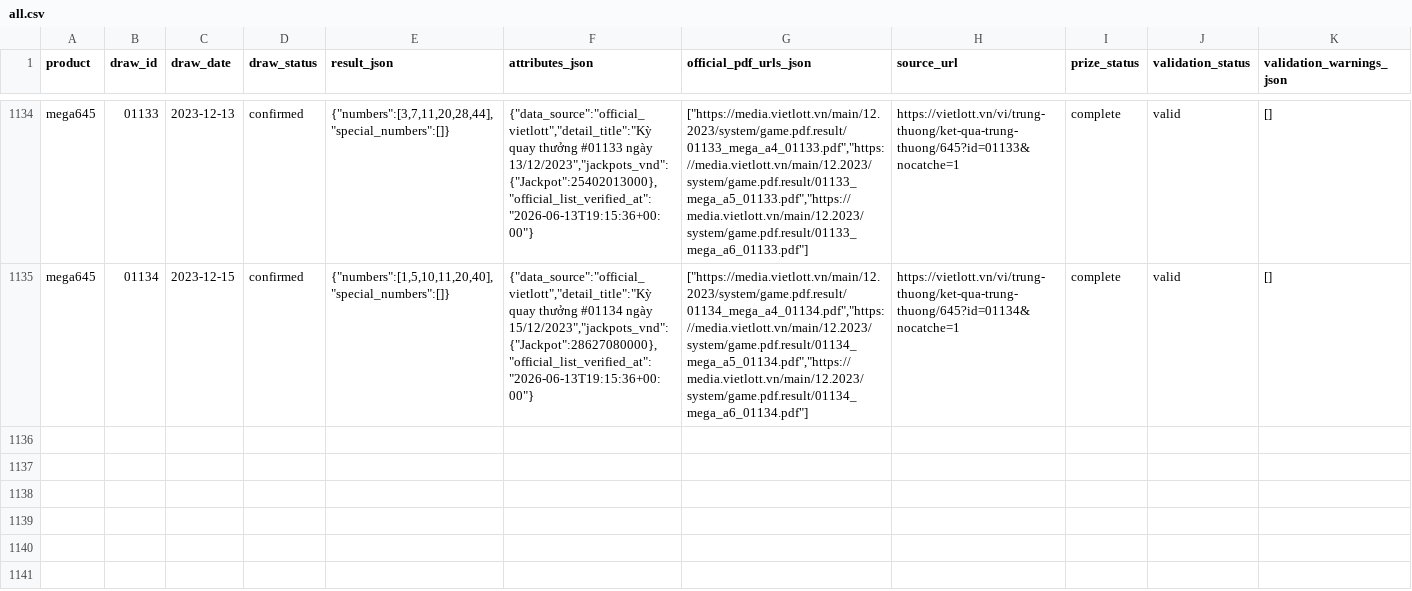
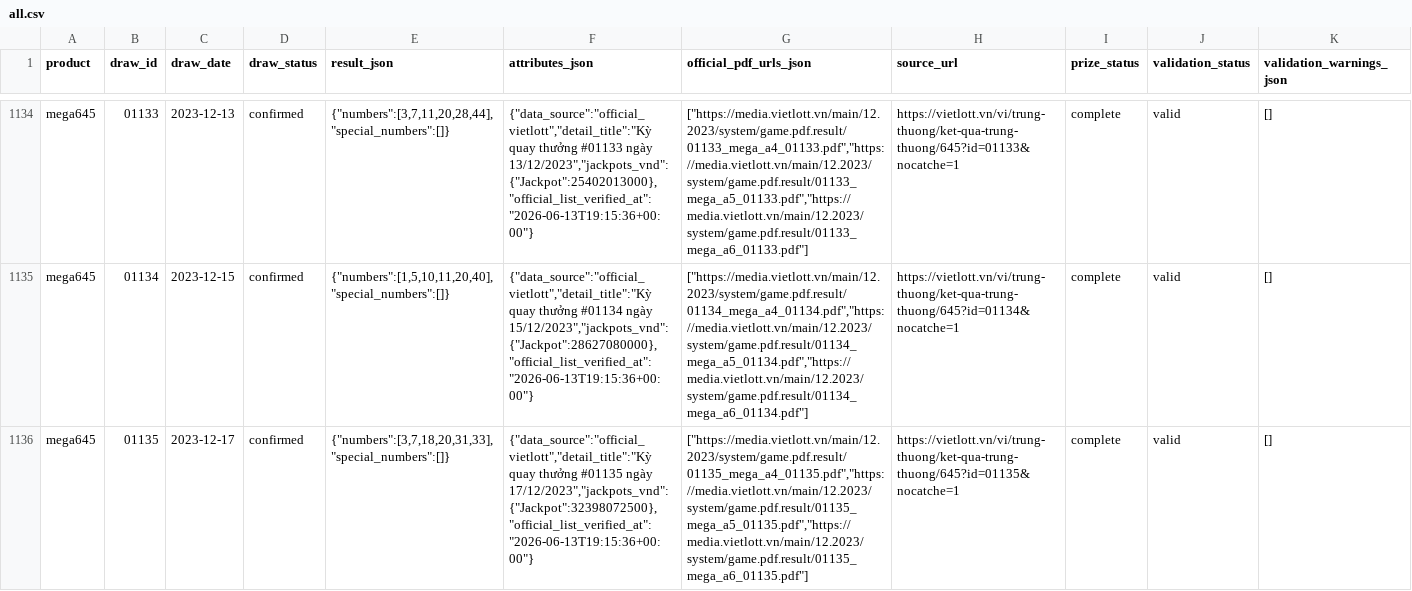
Before and after one commit to NhanAZ-Data/vietlott-data-collector, a CSV file: datasets/draws/mega645/all.csv, drawn as a sheet; only a part is shown, gaps mark what is left out; rows hold the shown columns only; the diff names each change by its address in the sheet, - before the commit and + after, or states it on an @@ line.

```diff
--- a/datasets/draws/mega645/all.csv
+++ b/datasets/draws/mega645/all.csv
+row 1136: mega645 | 01135 | 2023-12-17 | confirmed | {"numbers":[3,7,18,20,31,33],"special_numbers":[]} | {"data_source":"official_vietlott","detail_title":"Kỳ quay thưởng #01135 ngày 17/12/2023","jackpots_vnd":{"Jackpot":32398072500},"official_list_verified_at":"2026-06-13T19:15:36+00:00"} | ["https://media.vietlott.vn/main/12.2023/system/game.pdf.result/01135_mega_a4_01135.pdf","https://media.vietlott.vn/main/12.2023/system/game.pdf.result/01135_mega_a5_01135.pdf","https://media.vietlott.vn/main/12.2023/system/game.pdf.result/01135_mega_a6_01135.pdf"] | https://vietlott.vn/vi/trung-thuong/ket-qua-trung-thuong/645?id=01135&nocatche=1 | complete | valid | []
```
Also changed, not shown: 5 other files.
